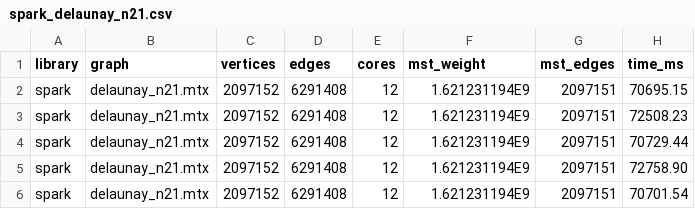
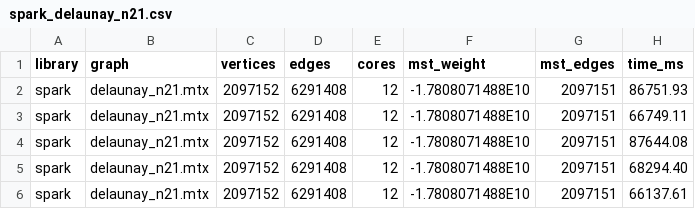
Before and after one commit to vladyoslav/graphs_analysis, a CSV file: boruvka/experiment_graph_types/results/spark_delaunay_n21.csv, drawn as a sheet.

Commit message:
feat(boruvka_graph_type): Updates experiment with new data.

```diff
--- a/boruvka/experiment_graph_types/results/spark_delaunay_n21.csv
+++ b/boruvka/experiment_graph_types/results/spark_delaunay_n21.csv
@@ -1,6 +1,6 @@
 library,graph,vertices,edges,cores,mst_weight,mst_edges,time_ms
-spark,delaunay_n21.mtx,2097152,6291408,12,1.621231194E9,2097151,70695.15
-spark,delaunay_n21.mtx,2097152,6291408,12,1.621231194E9,2097151,72508.23
-spark,delaunay_n21.mtx,2097152,6291408,12,1.621231194E9,2097151,70729.44
-spark,delaunay_n21.mtx,2097152,6291408,12,1.621231194E9,2097151,72758.90
-spark,delaunay_n21.mtx,2097152,6291408,12,1.621231194E9,2097151,70701.54
+spark,delaunay_n21.mtx,2097152,6291408,12,-1.7808071488E10,2097151,86751.93
+spark,delaunay_n21.mtx,2097152,6291408,12,-1.7808071488E10,2097151,66749.11
+spark,delaunay_n21.mtx,2097152,6291408,12,-1.7808071488E10,2097151,87644.08
+spark,delaunay_n21.mtx,2097152,6291408,12,-1.7808071488E10,2097151,68294.40
+spark,delaunay_n21.mtx,2097152,6291408,12,-1.7808071488E10,2097151,66137.61
```
Also changed, not shown: boruvka/experiment_graph_types/results/spark_ca-citeseer.csv, boruvka/experiment_graph_types/results/spark_delaunay_n18.csv, 33 other files.
